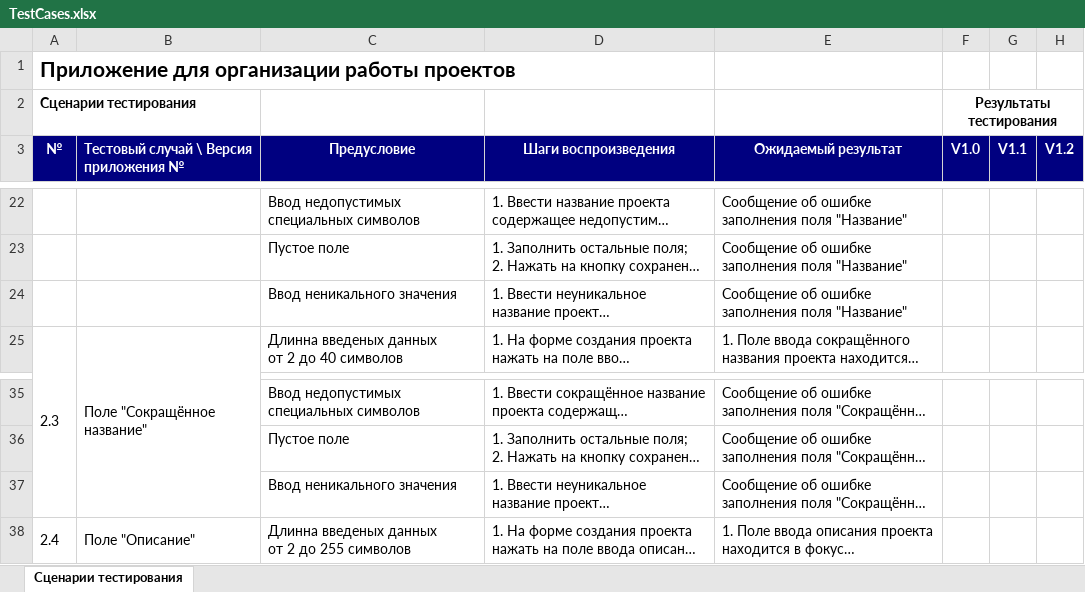
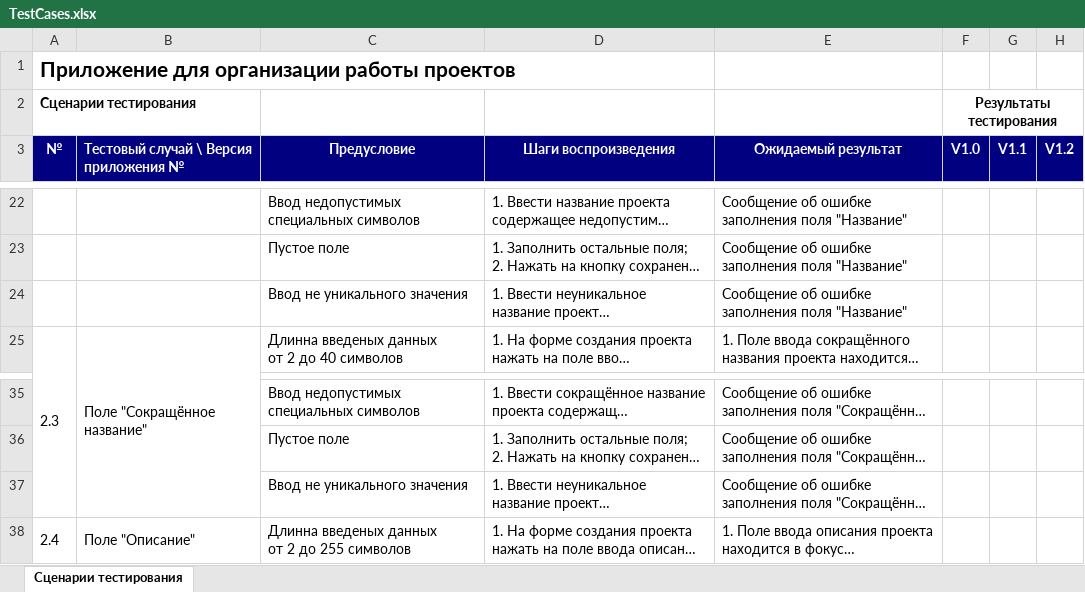
Before and after one commit to AndrewMirugin/bsu-testing-course, an Excel workbook: TestCases.xlsx, sheet Сценарии тестирования, drawn as a sheet; only a part is shown, gaps mark what is left out; long unchanged cells end in …; values as stored, in another font and other column widths than the file's, no borders; the diff names each change by its address in the sheet, - before the commit and + after, or states it on an @@ line.

Commit message:
Fixed some description mistakes

```diff
--- a/TestCases.xlsx (sheet Сценарии тестирования)
+++ b/TestCases.xlsx (sheet Сценарии тестирования)
-C24 (Предусловие): Ввод неникального значения
+C24 (Предусловие): Ввод не уникального значения
-C37 (Предусловие): Ввод неникального значения
+C37 (Предусловие): Ввод не уникального значения
```
